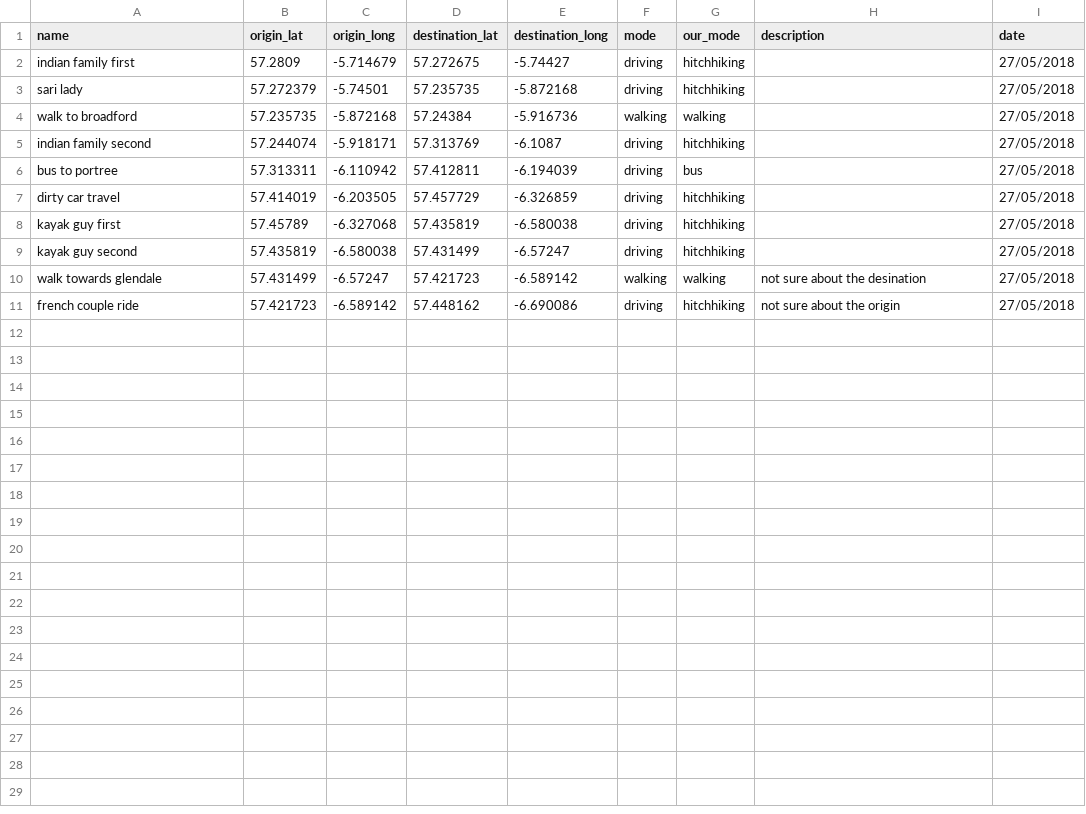
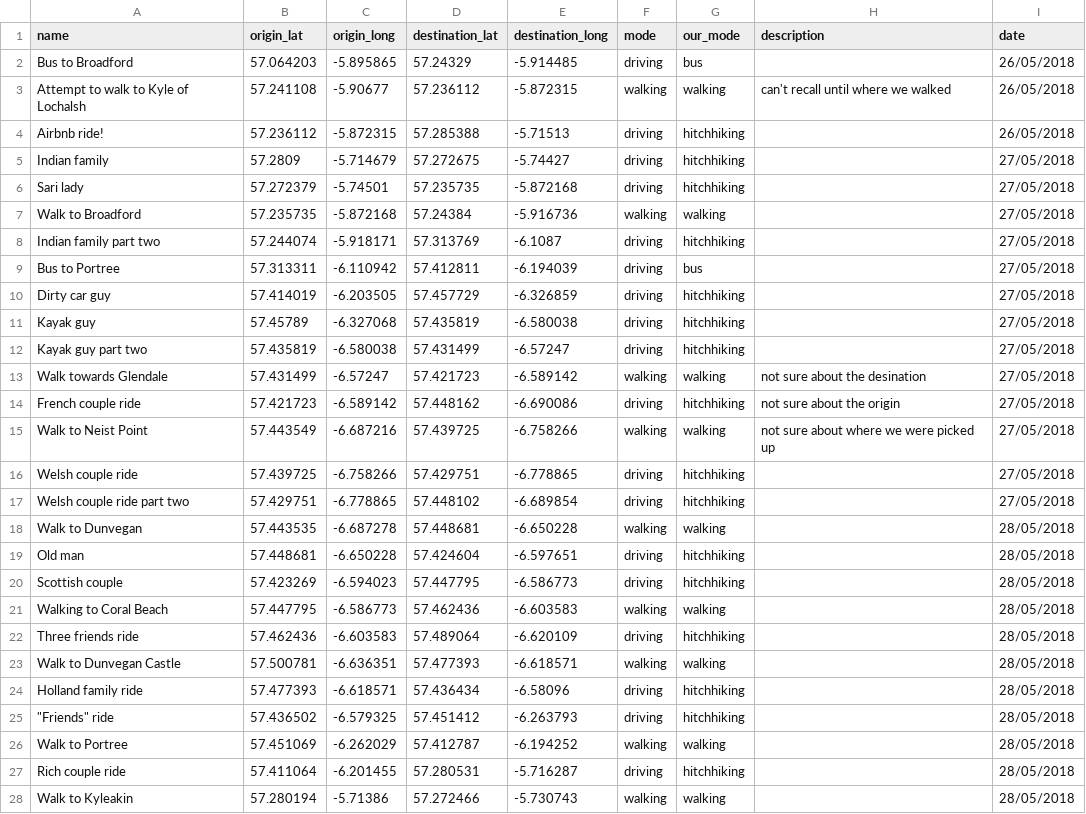
Before and after one commit to fferegrino/skye, a CSV file: notebooks/_trips.csv, drawn as a sheet; only a part is shown; the diff covers the shown part only.

Commit message:
More routes! more data!

```diff
--- a/notebooks/_trips.csv
+++ b/notebooks/_trips.csv
@@ -1,11 +1,28 @@
 name,origin_lat,origin_long,destination_lat,destination_long,mode,our_mode,description,date
-indian family first,57.2809,-5.714679,57.272675,-5.74427,driving,hitchhiking,,27/05/2018
-sari lady,57.272379,-5.74501,57.235735,-5.872168,driving,hitchhiking,,27/05/2018
-walk to broadford,57.235735,-5.872168,57.24384,-5.916736,walking,walking,,27/05/2018
-indian family second,57.244074,-5.918171,57.313769,-6.1087,driving,hitchhiking,,27/05/2018
-bus to portree,57.313311,-6.110942,57.412811,-6.194039,driving,bus,,27/05/2018
-dirty car travel,57.414019,-6.203505,57.457729,-6.326859,driving,hitchhiking,,27/05/2018
-kayak guy first,57.45789,-6.327068,57.435819,-6.580038,driving,hitchhiking,,27/05/2018
-kayak guy second,57.435819,-6.580038,57.431499,-6.57247,driving,hitchhiking,,27/05/2018
-walk towards glendale,57.431499,-6.57247,57.421723,-6.589142,walking,walking,not sure about the desination,27/05/2018
-french couple ride,57.421723,-6.589142,57.448162,-6.690086,driving,hitchhiking,not sure about the origin,27/05/2018
+Bus to Broadford,57.064203,-5.895865,57.24329,-5.914485,driving,bus,,26/05/2018
+Attempt to walk to Kyle of Lochalsh,57.241108,-5.90677,57.236112,-5.872315,walking,walking,can't recall until where we walked,26/05/2018
+Airbnb ride!,57.236112,-5.872315,57.285388,-5.71513,driving,hitchhiking,,26/05/2018
+Indian family,57.2809,-5.714679,57.272675,-5.74427,driving,hitchhiking,,27/05/2018
+Sari lady,57.272379,-5.74501,57.235735,-5.872168,driving,hitchhiking,,27/05/2018
+Walk to Broadford,57.235735,-5.872168,57.24384,-5.916736,walking,walking,,27/05/2018
+Indian family part two,57.244074,-5.918171,57.313769,-6.1087,driving,hitchhiking,,27/05/2018
+Bus to Portree,57.313311,-6.110942,57.412811,-6.194039,driving,bus,,27/05/2018
+Dirty car guy,57.414019,-6.203505,57.457729,-6.326859,driving,hitchhiking,,27/05/2018
+Kayak guy,57.45789,-6.327068,57.435819,-6.580038,driving,hitchhiking,,27/05/2018
+Kayak guy part two,57.435819,-6.580038,57.431499,-6.57247,driving,hitchhiking,,27/05/2018
+Walk towards Glendale,57.431499,-6.57247,57.421723,-6.589142,walking,walking,not sure about the desination,27/05/2018
+French couple ride,57.421723,-6.589142,57.448162,-6.690086,driving,hitchhiking,not sure about the origin,27/05/2018
+Walk to Neist Point ,57.443549,-6.687216,57.439725,-6.758266,walking,walking,not sure about where we were picked up,27/05/2018
+Welsh couple ride,57.439725,-6.758266,57.429751,-6.778865,driving,hitchhiking,,27/05/2018
+Welsh couple ride part two,57.429751,-6.778865,57.448102,-6.689854,driving,hitchhiking,,27/05/2018
+Walk to Dunvegan,57.443535,-6.687278,57.448681,-6.650228,walking,walking,,28/05/2018
+Old man,57.448681,-6.650228,57.424604,-6.597651,driving,hitchhiking,,28/05/2018
+Scottish couple,57.423269,-6.594023,57.447795,-6.586773,driving,hitchhiking,,28/05/2018
+Walking to Coral Beach,57.447795,-6.586773,57.462436,-6.603583,walking,walking,,28/05/2018
+Three friends ride,57.462436,-6.603583,57.489064,-6.620109,driving,hitchhiking,,28/05/2018
+Walk to Dunvegan Castle,57.500781,-6.636351,57.477393,-6.618571,walking,walking,,28/05/2018
+Holland family ride,57.477393,-6.618571,57.436434,-6.58096,driving,hitchhiking,,28/05/2018
+"""Friends"" ride",57.436502,-6.579325,57.451412,-6.263793,driving,hitchhiking,,28/05/2018
+Walk to Portree ,57.451069,-6.262029,57.412787,-6.194252,walking,walking,,28/05/2018
+Rich couple ride,57.411064,-6.201455,57.280531,-5.716287,driving,hitchhiking,,28/05/2018
+Walk to Kyleakin,57.280194,-5.71386,57.272466,-5.730743,walking,walking,,28/05/2018
```
Also changed, not shown: 1 added row elsewhere in this file, 2 other files.
